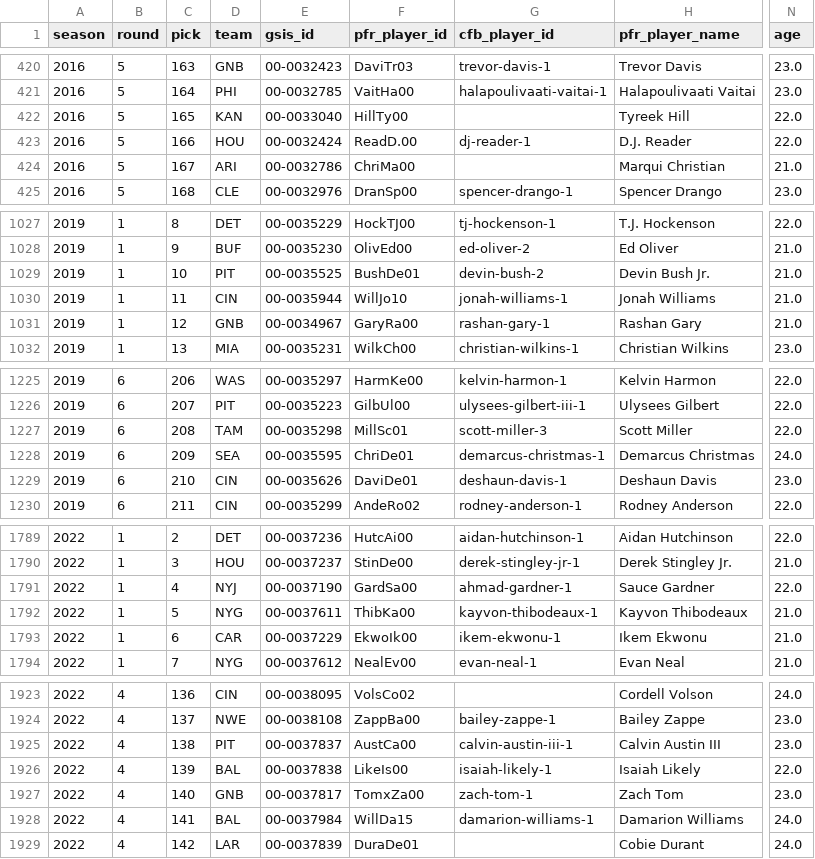
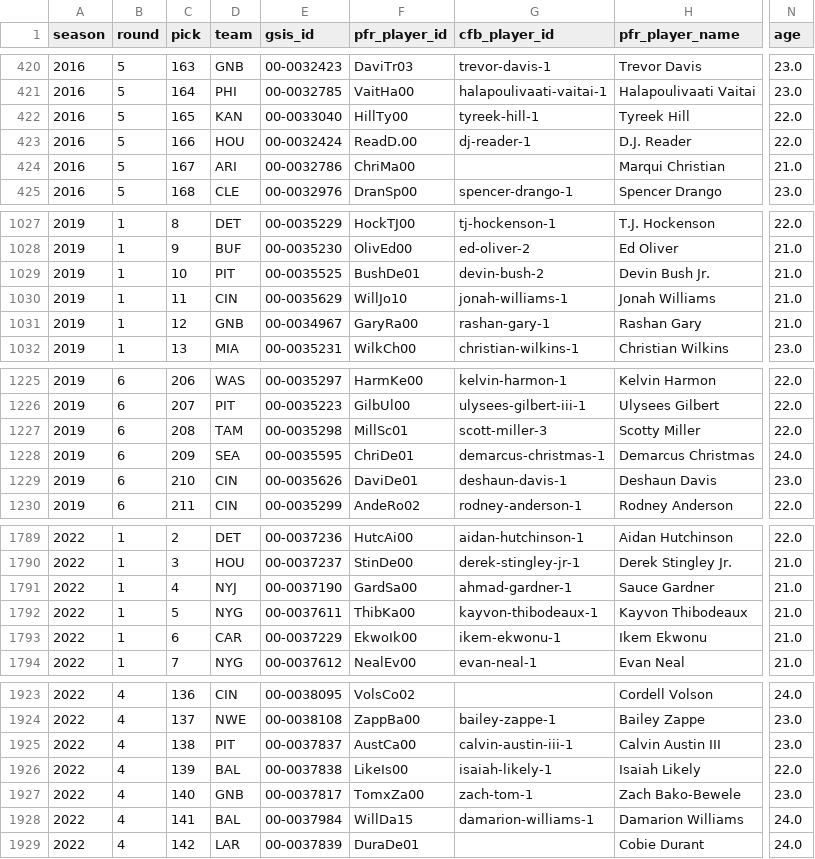
Before and after one commit to nwcarlson-dev/gm-ops, a CSV file: data/raw/nflverse/draft_picks.csv, drawn as a sheet; only a part is shown, gaps mark what is left out; the diff covers the shown part only; the diff names each change by its address in the sheet, - before the commit and + after, or states it on an @@ line.

```diff
--- a/data/raw/nflverse/draft_picks.csv
+++ b/data/raw/nflverse/draft_picks.csv
-G422 (cfb_player_id): (empty)
+G422 (cfb_player_id): tyreek-hill-1
-E1030 (gsis_id): 00-0035944
+E1030 (gsis_id): 00-0035629
-H1227 (pfr_player_name): Scott Miller
+H1227 (pfr_player_name): Scotty Miller
-N1791 (age): 22.0
+N1791 (age): 21.0
-H1927 (pfr_player_name): Zach Tom
+H1927 (pfr_player_name): Zach Bako-Bewele
```
Also changed, not shown: 4 edited cells elsewhere in this file, 2 other files.
